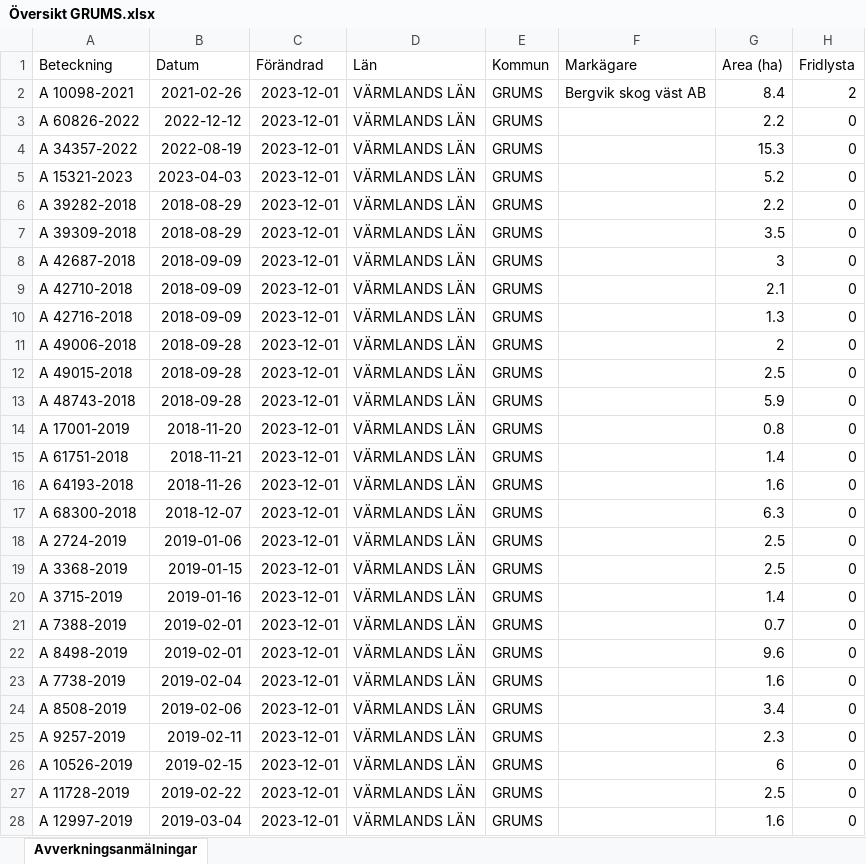
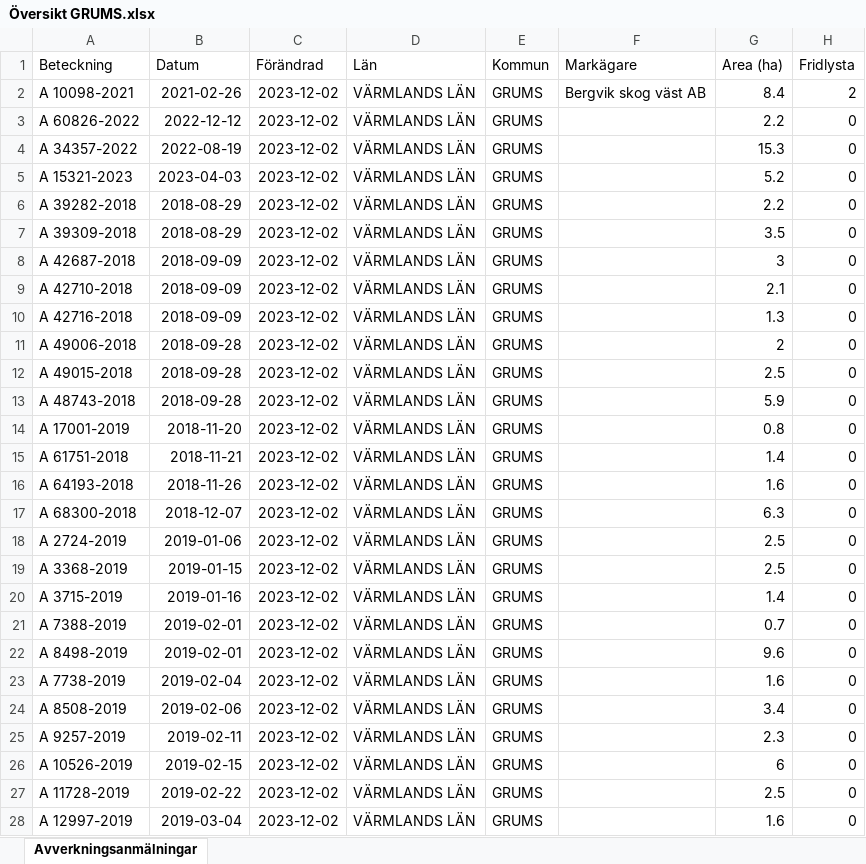
Before and after one commit to klasma/Logging_1764, an Excel workbook: Översikt GRUMS.xlsx, sheet Avverkningsanmälningar, drawn as a sheet; only a part is shown; values as stored, in another font and other column widths than the file's, no borders; the diff covers the shown part only; the diff names each change by its address in the sheet, - before the commit and + after, or states it on an @@ line.

```diff
--- a/Översikt GRUMS.xlsx (sheet Avverkningsanmälningar)
+++ b/Översikt GRUMS.xlsx (sheet Avverkningsanmälningar)
-C2:C28 (Förändrad): 2023-12-01
+C2:C28 (Förändrad): 2023-12-02
```
Also changed, not shown: 1 added row, 1 removed row and 343 edited cells elsewhere in this sheet, artfynd/A 10098-2021 artfynd.xlsx, artfynd/A 15321-2023 artfynd.xlsx, 20 other files.
